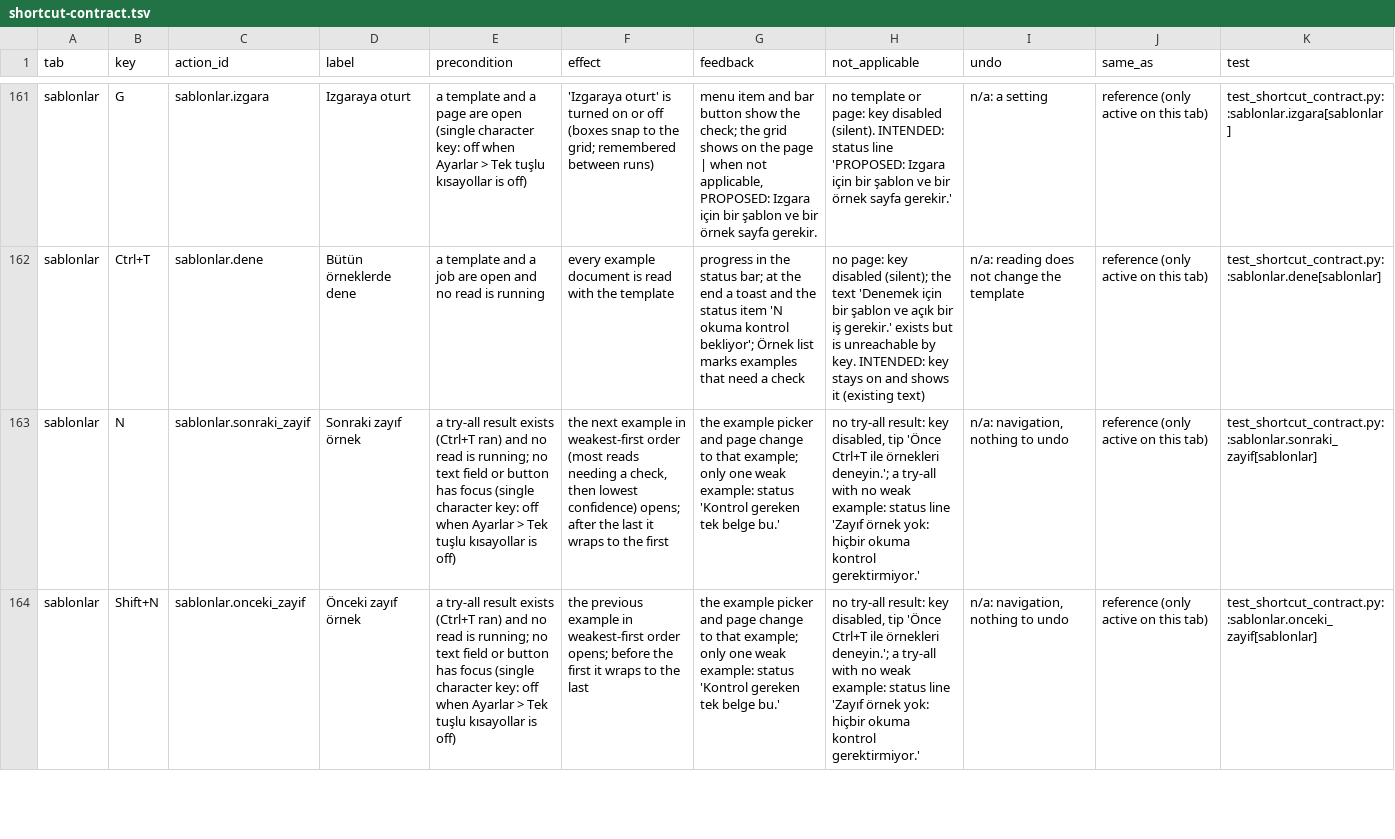
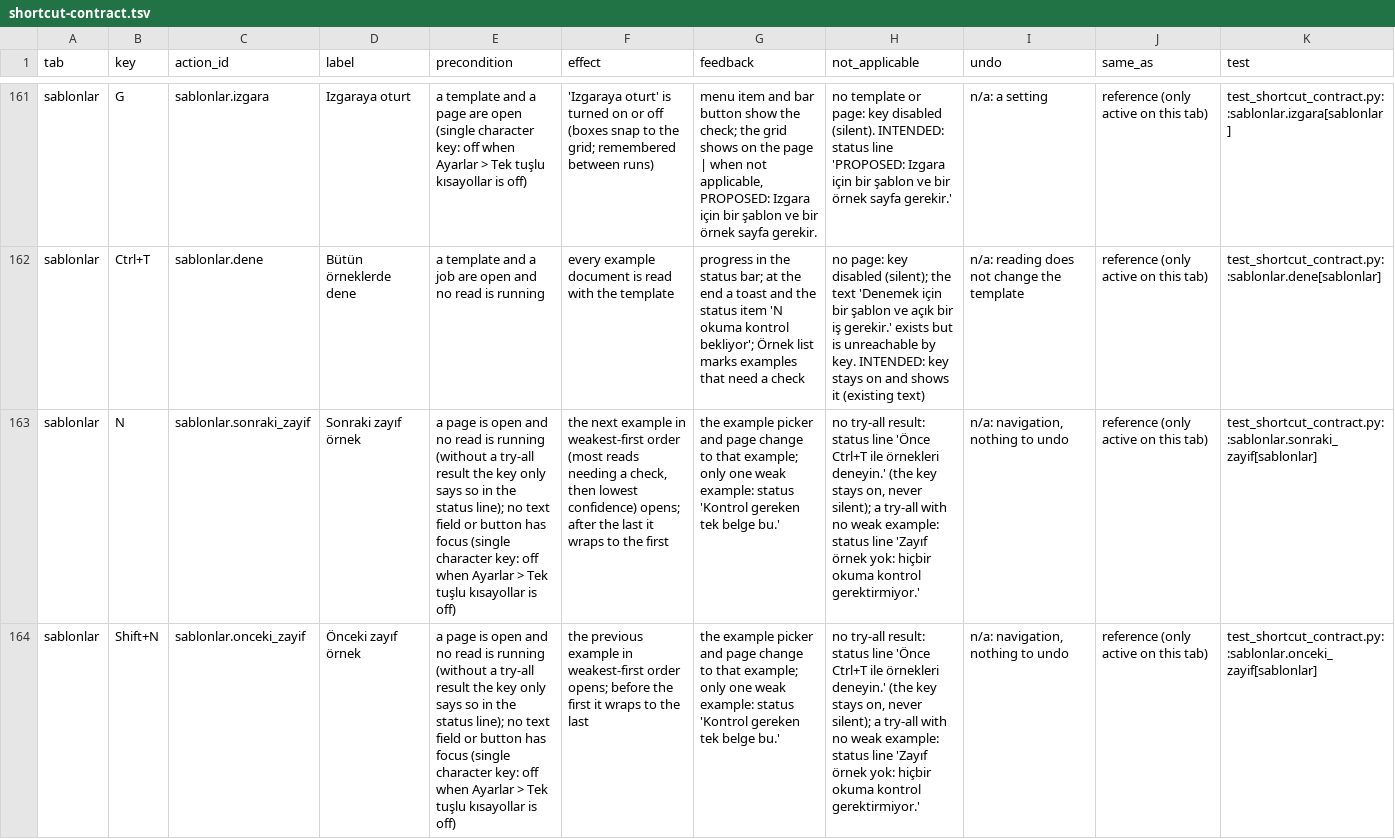
Before and after one commit to ZackHaronOriginal/Evrakci, a TSV file: docs/ui-goal/shortcut-contract.tsv, drawn as a sheet; only a part is shown, gaps mark what is left out; the diff covers the shown part only; the diff names each change by its address in the sheet, - before the commit and + after, or states it on an @@ line.

```diff
--- a/docs/ui-goal/shortcut-contract.tsv
+++ b/docs/ui-goal/shortcut-contract.tsv
-E163:E164 (precondition): a try-all result exists (Ctrl+T ran) and no read is running; no text…
+E163:E164 (precondition): a page is open and no read is running (without a try-all result the key only says so in the status line); no text…
-H163:H164 (not_applicable): …try-all result: key disabled, tip 'Önce Ctrl+T ile örnekleri deneyin.'; a try-all…
+H163:H164 (not_applicable): …try-all result: status line 'Önce Ctrl+T ile örnekleri deneyin.' (the key stays on, never silent); a try-all…
```
Also changed, not shown: 2 edited cells elsewhere in this file, 5 other files.
